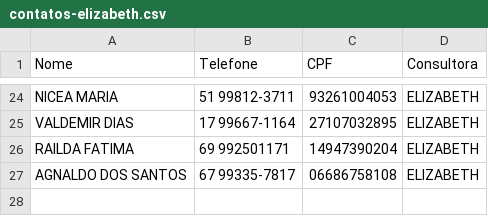
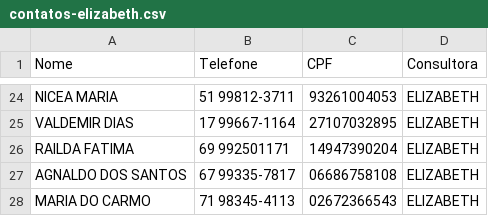
Before and after one commit to sousas2ds/Contatos, a CSV file: contatos-elizabeth.csv, drawn as a sheet; only a part is shown, gaps mark what is left out; the diff names each change by its address in the sheet, - before the commit and + after, or states it on an @@ line.

Commit message:
Atualizando contatos-elizabeth.csv

```diff
--- a/contatos-elizabeth.csv
+++ b/contatos-elizabeth.csv
+row 28: MARIA DO CARMO | 71 98345-4113 | 02672366543 | ELIZABETH
```
